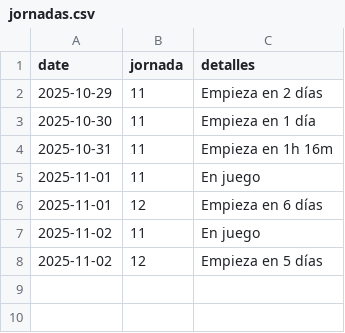
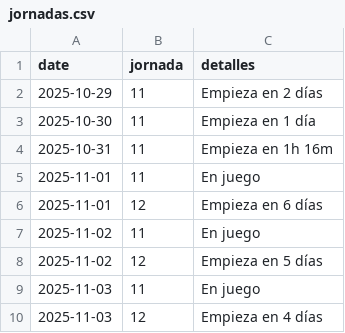
Before and after one commit to javica98/MisterFantasy_analytics, a CSV file: data/processed/jornadas.csv, drawn as a sheet.

```diff
--- a/data/processed/jornadas.csv
+++ b/data/processed/jornadas.csv
@@ -8 +8,3 @@ date,jornada,detalles
 2025-11-02,12,Empieza en 5 días
+2025-11-03,11,En juego
+2025-11-03,12,Empieza en 4 días
```
Also changed, not shown: data/processed/clasificaciones.csv, data/processed/ganancias.csv, 2 other files.
